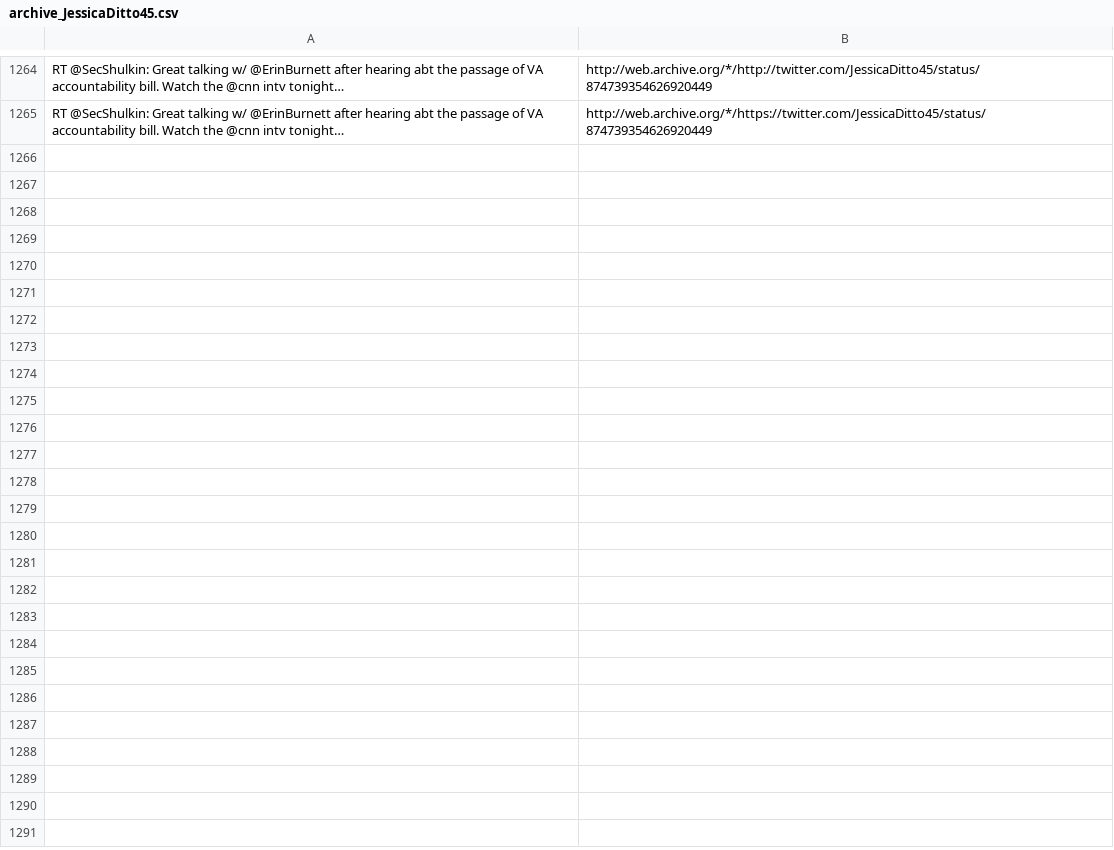
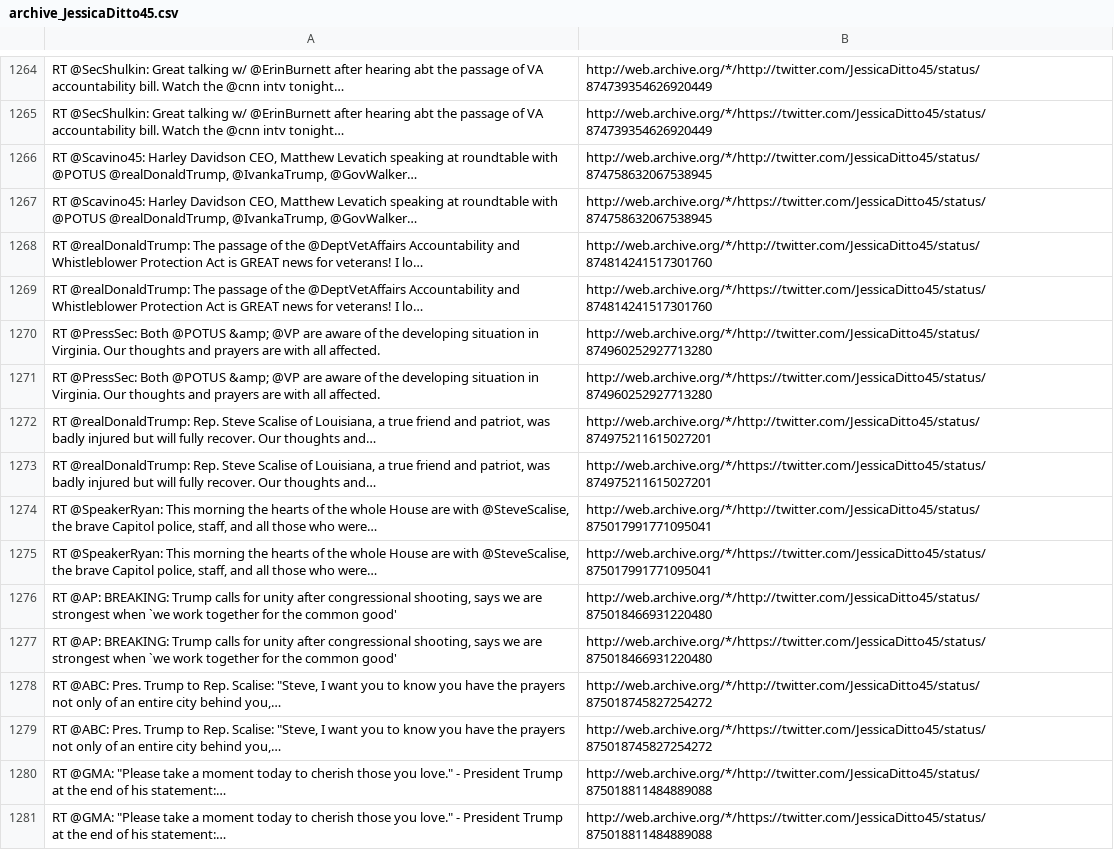
Before and after one commit to patrick-brian-mooney/archive-junta, a CSV file: data/archive_JessicaDitto45.csv, drawn as a sheet; only a part is shown, gaps mark what is left out; the diff names each change by its address in the sheet, - before the commit and + after, or states it on an @@ line.

```diff
--- a/data/archive_JessicaDitto45.csv
+++ b/data/archive_JessicaDitto45.csv
+row 1266: RT @Scavino45: Harley Davidson CEO, Matthew Levatich speaking at roundtable with @POTUS @realDonaldTrump, @IvankaTrump, @GovWalker… | http://web.archive.org/*/http://twitter.com/JessicaDitto45/status/874758632067538945
+row 1267: RT @Scavino45: Harley Davidson CEO, Matthew Levatich speaking at roundtable with @POTUS @realDonaldTrump, @IvankaTrump, @GovWalker… | http://web.archive.org/*/https://twitter.com/JessicaDitto45/status/874758632067538945
+row 1268: RT @realDonaldTrump: The passage of the @DeptVetAffairs Accountability and Whistleblower Protection Act is GREAT news for veterans! I lo… | http://web.archive.org/*/http://twitter.com/JessicaDitto45/status/874814241517301760
+row 1269: RT @realDonaldTrump: The passage of the @DeptVetAffairs Accountability and Whistleblower Protection Act is GREAT news for veterans! I lo… | http://web.archive.org/*/https://twitter.com/JessicaDitto45/status/874814241517301760
+row 1270: RT @PressSec: Both @POTUS &amp; @VP are aware of the developing situation in Virginia. Our thoughts and prayers are with all affected. | http://web.archive.org/*/http://twitter.com/JessicaDitto45/status/874960252927713280
+row 1271: RT @PressSec: Both @POTUS &amp; @VP are aware of the developing situation in Virginia. Our thoughts and prayers are with all affected. | http://web.archive.org/*/https://twitter.com/JessicaDitto45/status/874960252927713280
+row 1272: RT @realDonaldTrump: Rep. Steve Scalise of Louisiana, a true friend and patriot, was badly injured but will fully recover. Our thoughts and… | http://web.archive.org/*/http://twitter.com/JessicaDitto45/status/874975211615027201
+row 1273: RT @realDonaldTrump: Rep. Steve Scalise of Louisiana, a true friend and patriot, was badly injured but will fully recover. Our thoughts and… | http://web.archive.org/*/https://twitter.com/JessicaDitto45/status/874975211615027201
+row 1274: RT @SpeakerRyan: This morning the hearts of the whole House are with @SteveScalise, the brave Capitol police, staff, and all those who were… | http://web.archive.org/*/http://twitter.com/JessicaDitto45/status/875017991771095041
+row 1275: RT @SpeakerRyan: This morning the hearts of the whole House are with @SteveScalise, the brave Capitol police, staff, and all those who were… | http://web.archive.org/*/https://twitter.com/JessicaDitto45/status/875017991771095041
+row 1276: RT @AP: BREAKING: Trump calls for unity after congressional shooting, says we are strongest when `we work together for the common good' | http://web.archive.org/*/http://twitter.com/JessicaDitto45/status/875018466931220480
+row 1277: RT @AP: BREAKING: Trump calls for unity after congressional shooting, says we are strongest when `we work together for the common good' | http://web.archive.org/*/https://twitter.com/JessicaDitto45/status/875018466931220480
+row 1278: RT @ABC: Pres. Trump to Rep. Scalise: "Steve, I want you to know you have the prayers not only of an entire city behind you,… | http://web.archive.org/*/http://twitter.com/JessicaDitto45/status/875018745827254272
+row 1279: RT @ABC: Pres. Trump to Rep. Scalise: "Steve, I want you to know you have the prayers not only of an entire city behind you,… | http://web.archive.org/*/https://twitter.com/JessicaDitto45/status/875018745827254272
+row 1280: RT @GMA: "Please take a moment today to cherish those you love." - President Trump at the end of his statement:… | http://web.archive.org/*/http://twitter.com/JessicaDitto45/status/875018811484889088
+row 1281: RT @GMA: "Please take a moment today to cherish those you love." - President Trump at the end of his statement:… | http://web.archive.org/*/https://twitter.com/JessicaDitto45/status/875018811484889088
```
Also changed, not shown: data/archive_POTUS.csv, data/archive_PressSec.csv, 11 other files.
